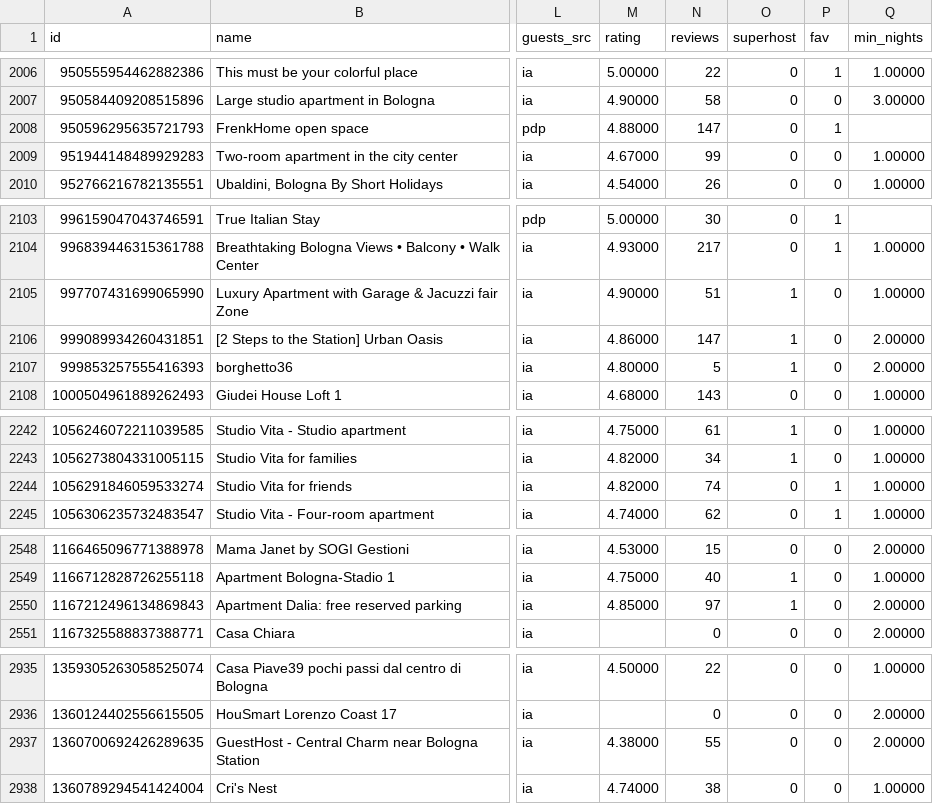
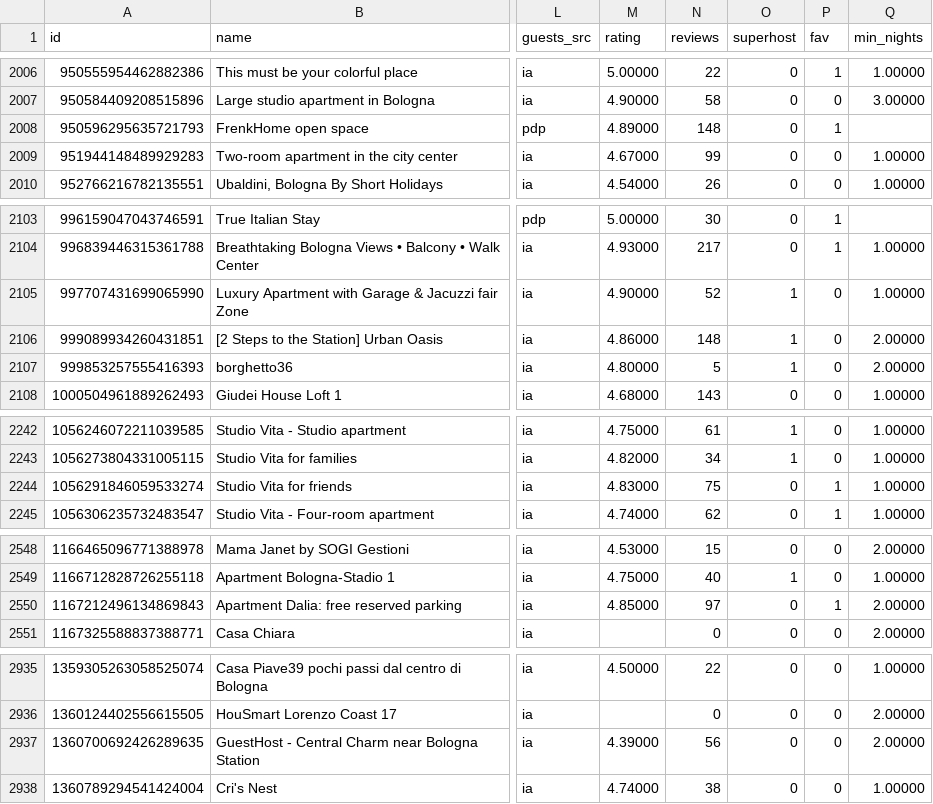
Before and after one commit to wkisai95/bbb, a CSV file: data/listings.csv, drawn as a sheet; only a part is shown, gaps mark what is left out; the diff covers the shown part only; the diff names each change by its address in the sheet, - before the commit and + after, or states it on an @@ line.

```diff
--- a/data/listings.csv
+++ b/data/listings.csv
-M2008 (rating): 4.88000
+M2008 (rating): 4.89000
-N2008 (reviews): 147
+N2008 (reviews): 148
-N2105 (reviews): 51
+N2105 (reviews): 52
-N2106 (reviews): 147
+N2106 (reviews): 148
-M2244 (rating): 4.82000
+M2244 (rating): 4.83000
-N2244 (reviews): 74
+N2244 (reviews): 75
-O2550 (superhost): 1
+O2550 (superhost): 0
-P2550 (fav): 0
+P2550 (fav): 1
-M2937 (rating): 4.38000
+M2937 (rating): 4.39000
-N2937 (reviews): 55
+N2937 (reviews): 56
```
Also changed, not shown: 1 added row and 83 edited cells elsewhere in this file, data/counts/2026-11-18.csv, data/history/forecast.csv, 8 other files.
